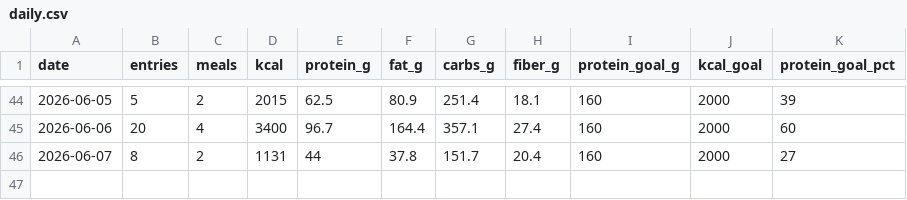
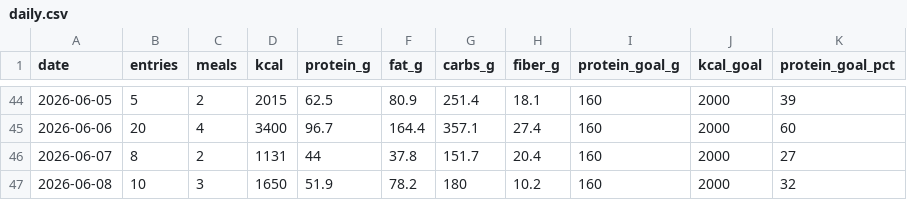
Before and after one commit to AnandChowdhary/food, a CSV file: data/daily.csv, drawn as a sheet; only a part is shown, gaps mark what is left out.

```diff
--- a/data/daily.csv
+++ b/data/daily.csv
@@ -46 +46,2 @@ date,entries,meals,kcal,protein_g,fat_g,carbs_g,fiber_g,protein_goal_g,kcal_goal
 2026-06-07,8,2,1131,44,37.8,151.7,20.4,160,2000,27
+2026-06-08,10,3,1650,51.9,78.2,180,10.2,160,2000,32
```
Also changed, not shown: data/entries.csv, data/meals.csv.
